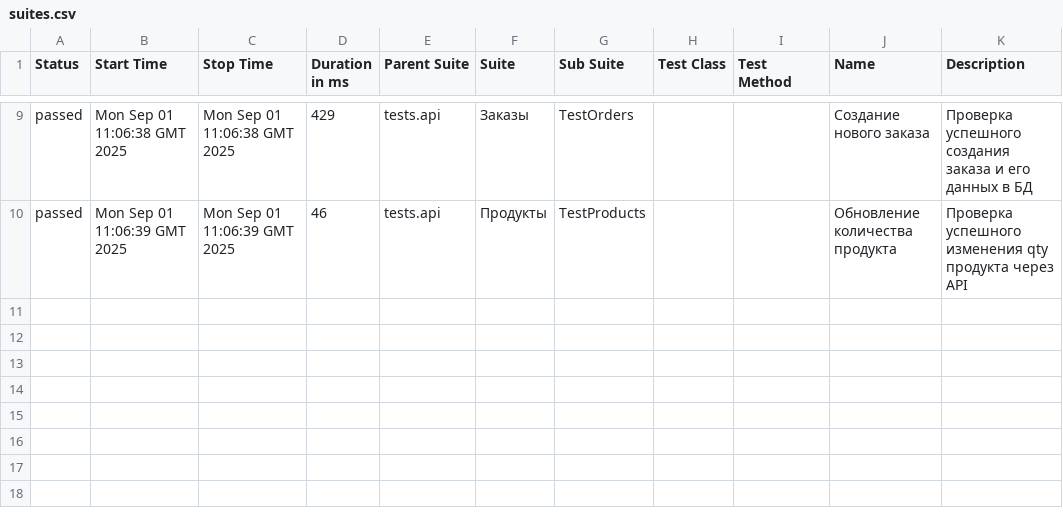
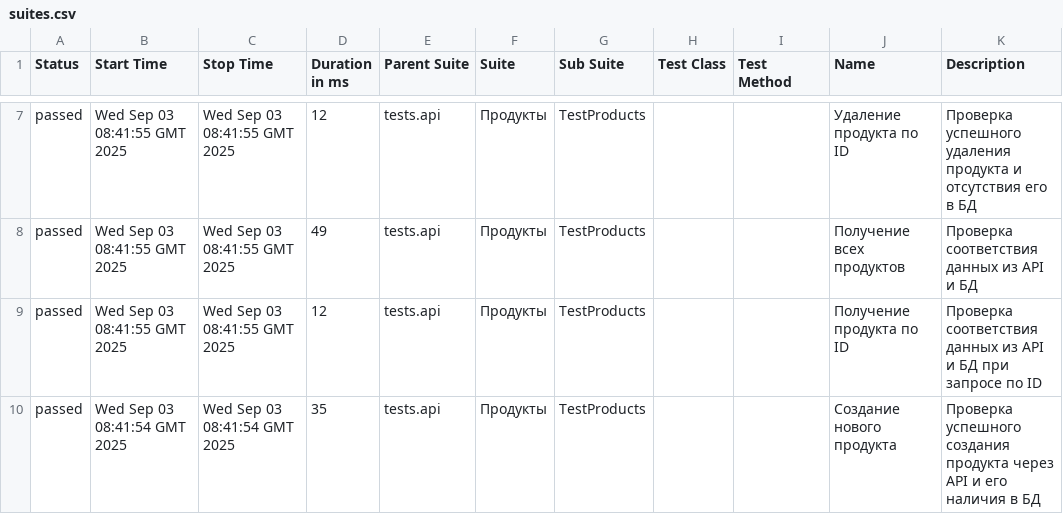
Before and after one commit to KAMKillJoy/MediaSoft_API_Test, a CSV file: data/suites.csv, drawn as a sheet; only a part is shown, gaps mark what is left out; the diff covers the shown part only.

```diff
--- a/data/suites.csv
+++ b/data/suites.csv
@@ -9,2 +7,4 @@
-"passed","Mon Sep 01 11:06:38 GMT 2025","Mon Sep 01 11:06:38 GMT 2025","429","tests.api","Заказы","TestOrders","","","Создание нового заказа","Проверка успешного создания заказа и его данных в БД"
-"passed","Mon Sep 01 11:06:39 GMT 2025","Mon Sep 01 11:06:39 GMT 2025","46","tests.api","Продукты","TestProducts","","","Обновление количества продукта","Проверка успешного изменения qty продукта через API"
+"passed","Wed Sep 03 08:41:55 GMT 2025","Wed Sep 03 08:41:55 GMT 2025","12","tests.api","Продукты","TestProducts","","","Удаление продукта по ID","Проверка успешного удаления продукта и отсутствия его в БД"
+"passed","Wed Sep 03 08:41:55 GMT 2025","Wed Sep 03 08:41:55 GMT 2025","49","tests.api","Продукты","TestProducts","","","Получение всех продуктов","Проверка соответствия данных из API и БД"
+"passed","Wed Sep 03 08:41:55 GMT 2025","Wed Sep 03 08:41:55 GMT 2025","12","tests.api","Продукты","TestProducts","","","Получение продукта по ID","Проверка соответствия данных из API и БД при запросе по ID"
+"passed","Wed Sep 03 08:41:54 GMT 2025","Wed Sep 03 08:41:54 GMT 2025","35","tests.api","Продукты","TestProducts","","","Создание нового продукта","Проверка успешного создания продукта через API и его наличия в БД"
```
Also changed, not shown: 2 removed rows and 25 edited cells elsewhere in this file, 36 other files.
